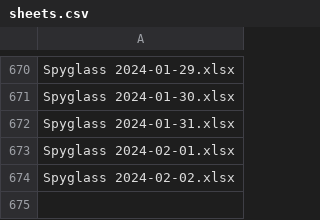
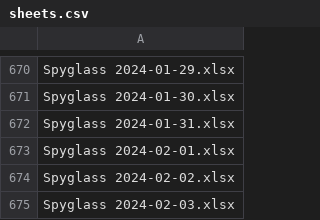
Before and after one commit to esfalsa/spyglass-archive, a CSV file: _data/sheets.csv, drawn as a sheet; only a part is shown, gaps mark what is left out.

```diff
--- a/_data/sheets.csv
+++ b/_data/sheets.csv
@@ -674 +674,2 @@ Spyglass 2024-02-01.xlsx
 Spyglass 2024-02-02.xlsx
+Spyglass 2024-02-03.xlsx
```
Also changed, not shown: 1 other file.
